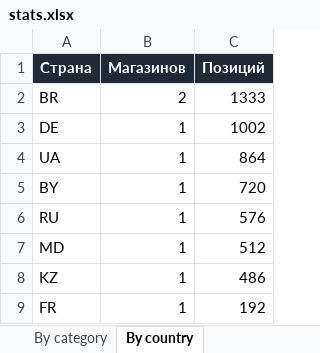
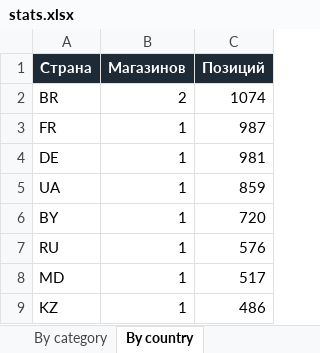
Before and after one commit to Dwarfpt/pcwatt-prices, an Excel workbook: stats.xlsx, sheet By country, drawn as a sheet; values as stored, in another font and other column widths than the file's, no borders; removed rows and columns are numbered as before the commit, all else as after; the diff names each change by its address in the sheet, - before the commit and + after, or states it on an @@ line.

```diff
--- a/stats.xlsx (sheet By country)
+++ b/stats.xlsx (sheet By country)
-C2 (Позиций): 1333
+C2 (Позиций): 1074
+row 3: FR | 1 | 987
-C4 (Позиций): 1002
+C4 (Позиций): 981
-C5 (Позиций): 864
+C5 (Позиций): 859
-C8 (Позиций): 512
+C8 (Позиций): 517
-row 9: FR | 1 | 192
```
Also changed, not shown: sheet Components, sheet Store x Category, sheet By store, sheet By category, sheet Summary, 3 other files.
